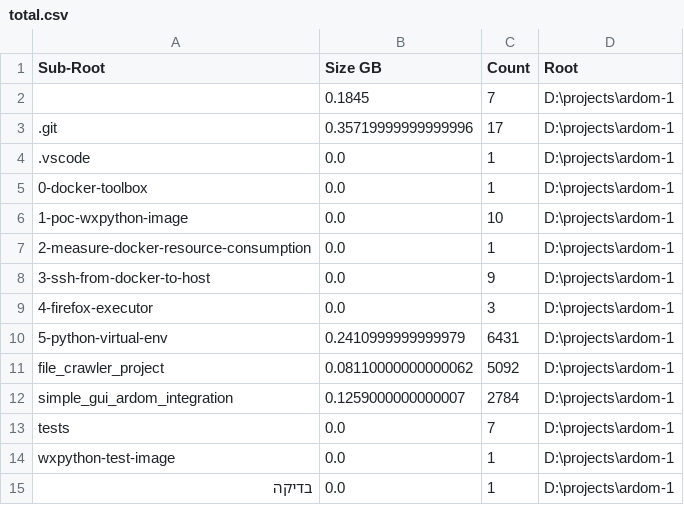
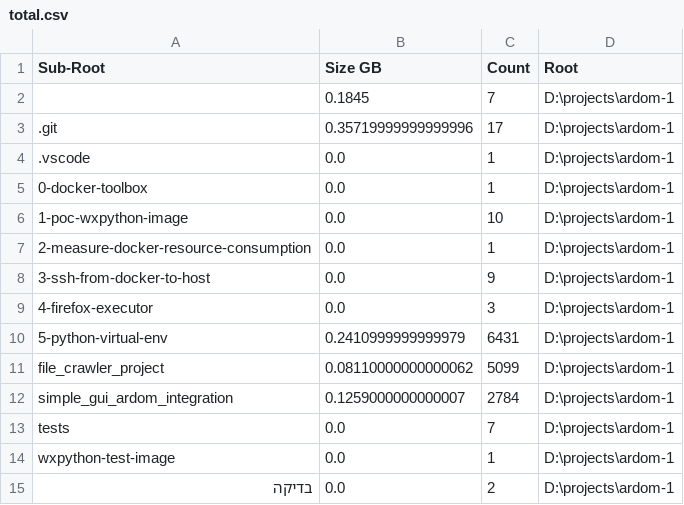
Before and after one commit to yahmlevi/ardom-1, a CSV file: file_crawler_project/crawler_csv_folder_2020-09-16/total.csv (was file_crawler_project/crawler_csv_folder_2020-09-15/total.csv), drawn as a sheet.

```diff
--- a/file_crawler_project/crawler_csv_folder_2020-09-15/total.csv
+++ b/file_crawler_project/crawler_csv_folder_2020-09-16/total.csv
@@ -10,3 +10,3 @@
 5-python-virtual-env,0.2410999999999979,6431,D:\projects\ardom-1
-file_crawler_project,0.08110000000000062,5092,D:\projects\ardom-1
+file_crawler_project,0.08110000000000062,5099,D:\projects\ardom-1
 simple_gui_ardom_integration,0.1259000000000007,2784,D:\projects\ardom-1
@@ -14,2 +14,2 @@ tests,0.0,7,D:\projects\ardom-1
 wxpython-test-image,0.0,1,D:\projects\ardom-1
-בדיקה,0.0,1,D:\projects\ardom-1
+בדיקה,0.0,2,D:\projects\ardom-1
```
Also changed, not shown: file_crawler_project/crawler_csv_folder_2020-09-16/root.csv, file_crawler_project/crawler_csv_folder_2020-09-16/root_by_file_type.csv, 7 other files.
